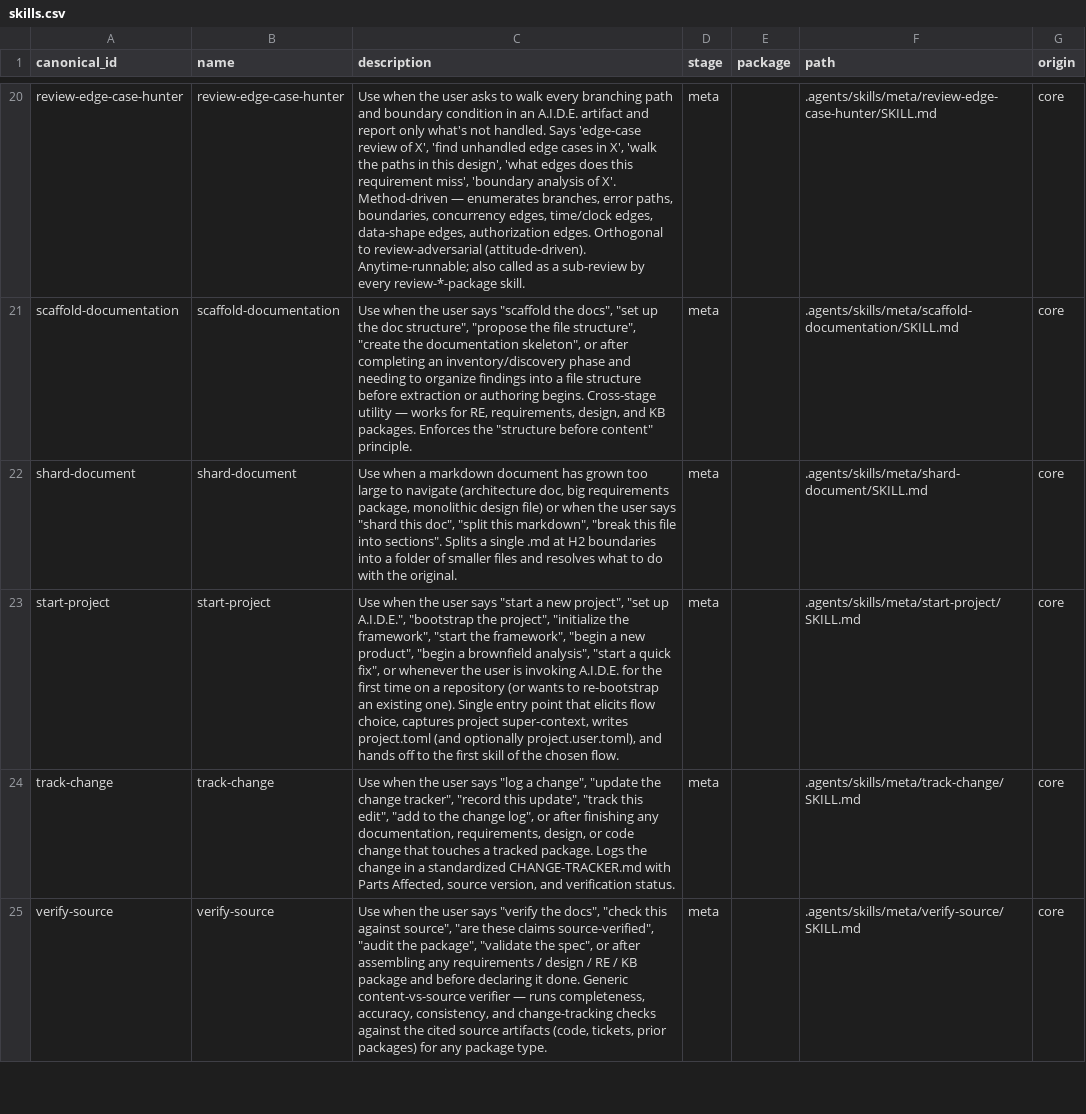
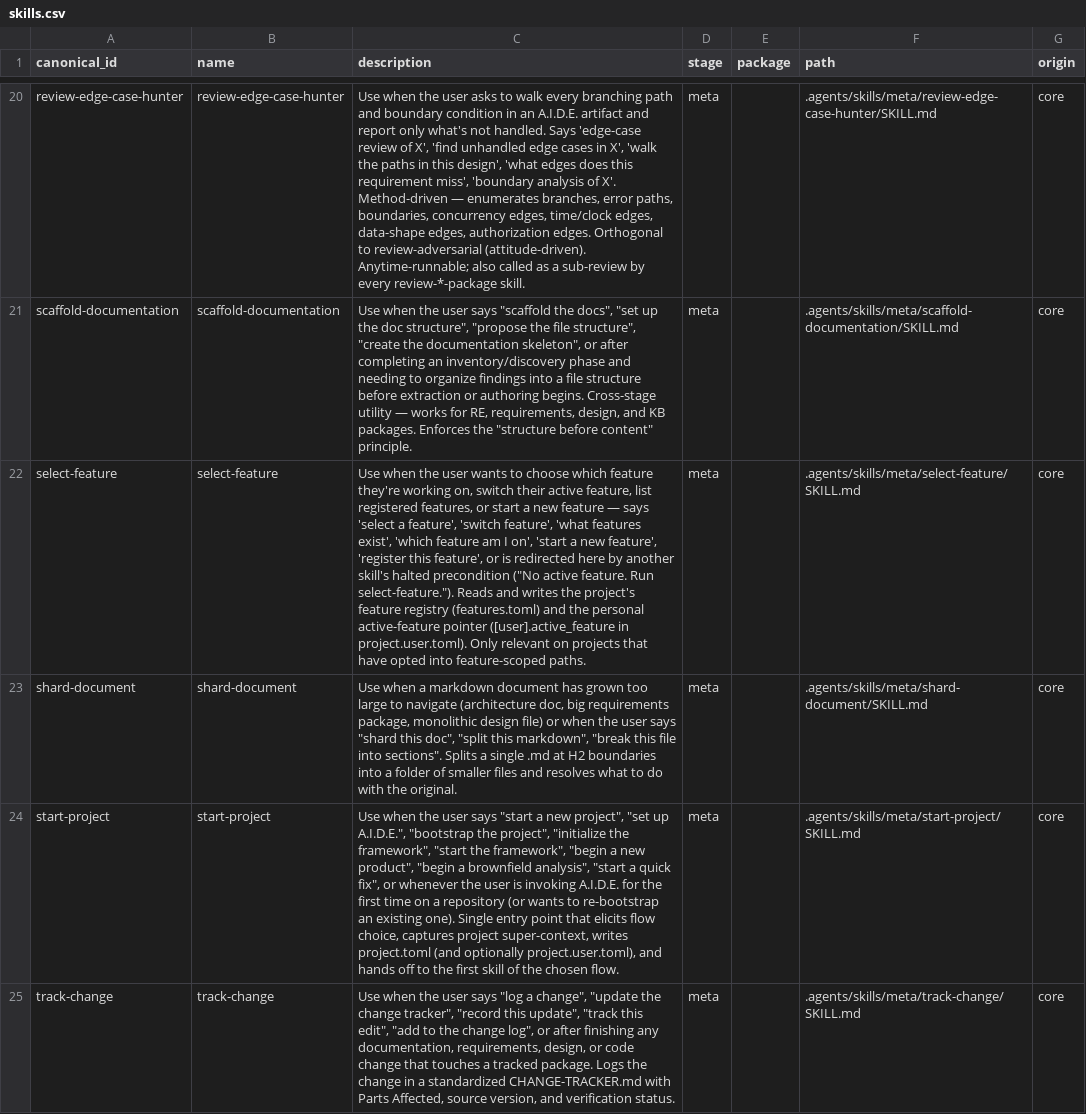
Before and after one commit to Intelliware/aide, a CSV file: .agents/skills/_registry/skills.csv, drawn as a sheet; only a part is shown, gaps mark what is left out; the shorter side is filled out with more unchanged rows; the diff names each change by its address in the sheet, - before the commit and + after, or states it on an @@ line.

```diff
--- a/.agents/skills/_registry/skills.csv
+++ b/.agents/skills/_registry/skills.csv
+row 22: select-feature | select-feature | Use when the user wants to choose which feature they're working on, switch their active feature, list registered features, or start a new feature — says 'select a feature', 'switch feature', 'what features exist', 'which feature am I on', 'start a new feature', 'register this feature', or is redirected here by another skill's halted precondition ("No active feature. Run select-feature."). Reads and writes the project's feature registry (features.toml) and the personal active-feature pointer ([user].active_feature in project.user.toml). Only relevant on projects that have opted into feature-scoped paths. | meta |  | .agents/skills/meta/select-feature/SKILL.md | core
```
Also changed, not shown: 6 other files.
